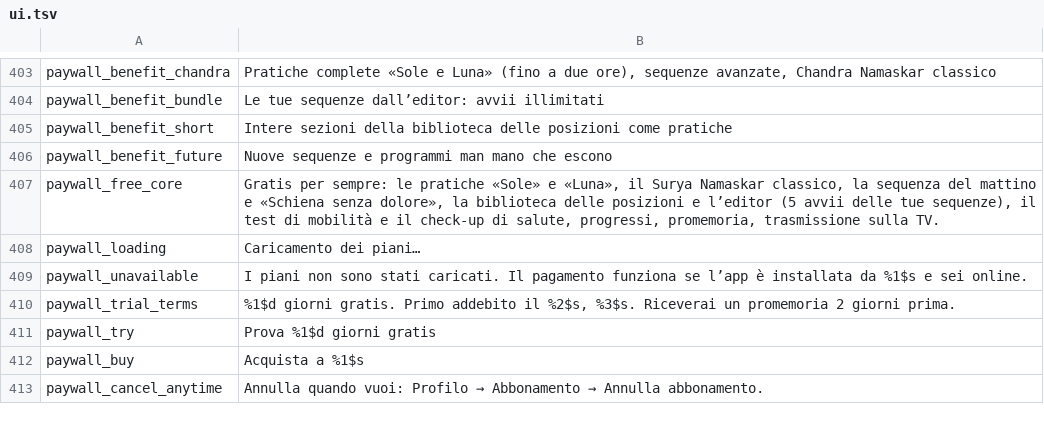
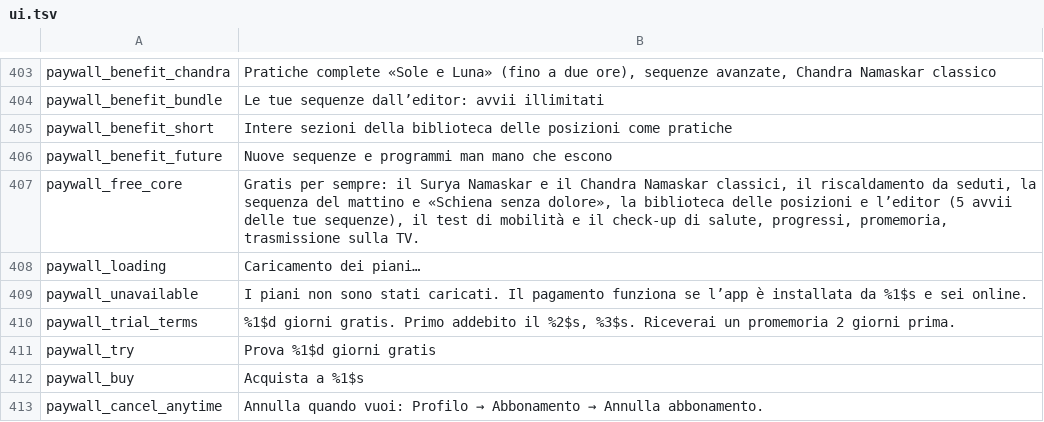
Before and after one commit to sergmudrea/yoga-mudrya, a TSV file: tools/i18n/it/ui.tsv, drawn as a sheet; only a part is shown, gaps mark what is left out.

```diff
--- a/tools/i18n/it/ui.tsv
+++ b/tools/i18n/it/ui.tsv
@@ -406,3 +406,3 @@ paywall_benefit_short	Intere sezioni della biblioteca delle posizioni come prati
 paywall_benefit_future	Nuove sequenze e programmi man mano che escono
-paywall_free_core	Gratis per sempre: le pratiche «Sole» e «Luna», il Surya Namaskar classico, la sequenza del mattino e «Schiena senza dolore», la biblioteca delle posizioni e l’editor (5 avvii delle tue sequenze), il test di mobilità e il check-up di salute, progressi, promemoria, trasmissione sulla TV.
+paywall_free_core	Gratis per sempre: il Surya Namaskar e il Chandra Namaskar classici, il riscaldamento da seduti, la sequenza del mattino e «Schiena senza dolore», la biblioteca delle posizioni e l’editor (5 avvii delle tue sequenze), il test di mobilità e il check-up di salute, progressi, promemoria, trasmissione sulla TV.
 paywall_loading	Caricamento dei piani…
```
Also changed, not shown: tools/i18n/de/ui.tsv, tools/i18n/es/ui.tsv, 17 other files.
